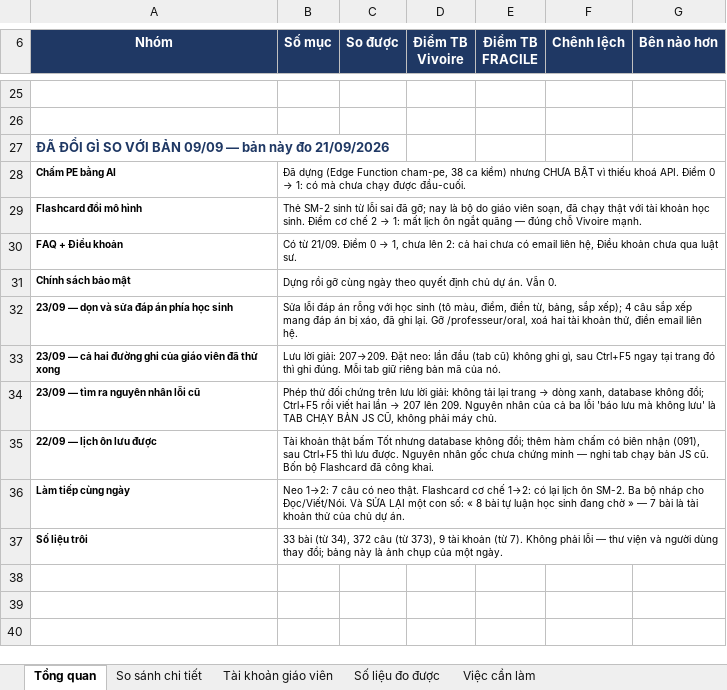
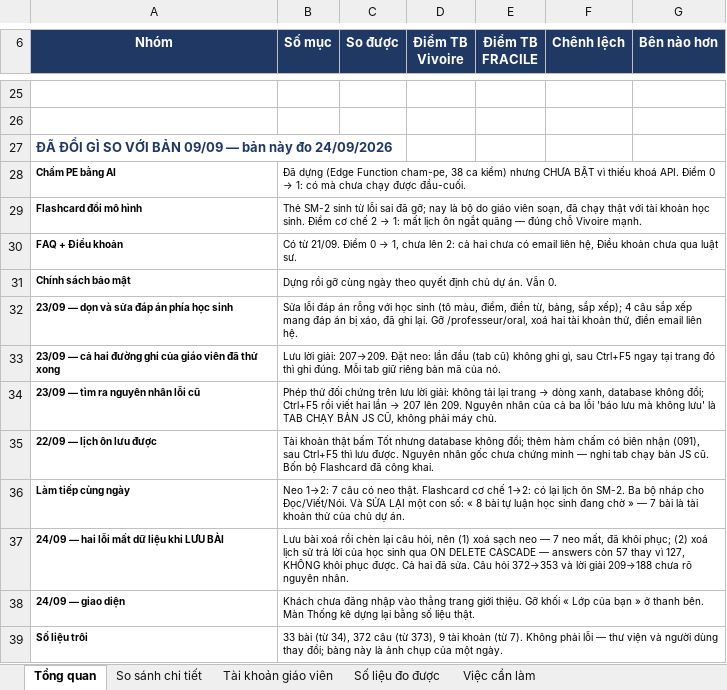
Before and after one commit to dhunff/ma-classe-de-francais, an Excel workbook: docs/so-sanh-vivoire-fracile.xlsx, sheet Tổng quan, drawn as a sheet; only a part is shown, gaps mark what is left out; values as stored, in another font and other column widths than the file's, no borders; the diff names each change by its address in the sheet, - before the commit and + after, or states it on an @@ line.

```diff
--- a/docs/so-sanh-vivoire-fracile.xlsx (sheet Tổng quan)
+++ b/docs/so-sanh-vivoire-fracile.xlsx (sheet Tổng quan)
-A27 (Nhóm): …này đo 21/09/2026
+A27 (Nhóm): …này đo 24/09/2026
+row 37: 24/09 — hai lỗi mất dữ liệu khi LƯU BÀI | Lưu bài xoá rồi chèn lại câu hỏi, nên (1) xoá sạch neo — 7 neo mất, đã khôi phục; (2) xoá lịch sử trả lời của học sinh qua ON DELETE CASCADE — answers còn 57 thay vì 127, KHÔNG khôi phục được. Cả hai đã sửa. Câu hỏi 372→353 và lời giải 209→188 chưa rõ nguyên nhân.
+row 38: 24/09 — giao diện | Khách chưa đăng nhập vào thẳng trang giới thiệu. Gỡ khối « Lớp của bạn » ở thanh bên. Màn Thống kê dựng lại bằng số liệu thật.
```
Also changed, not shown: sheet Số liệu đo được, sheet Tài khoản giáo viên, sheet So sánh chi tiết.
